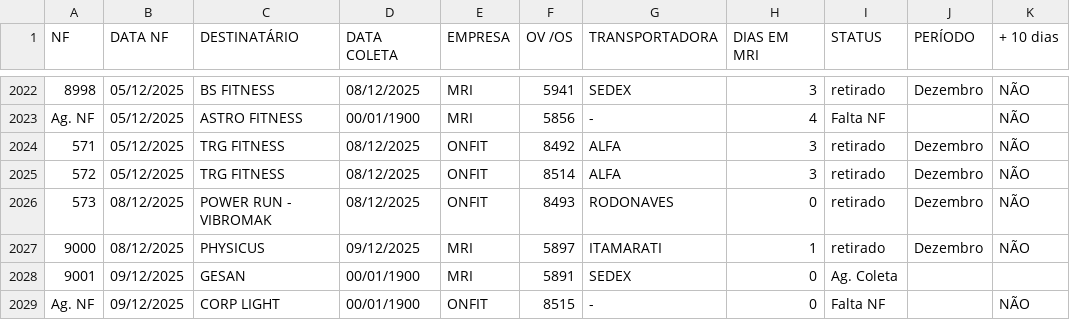
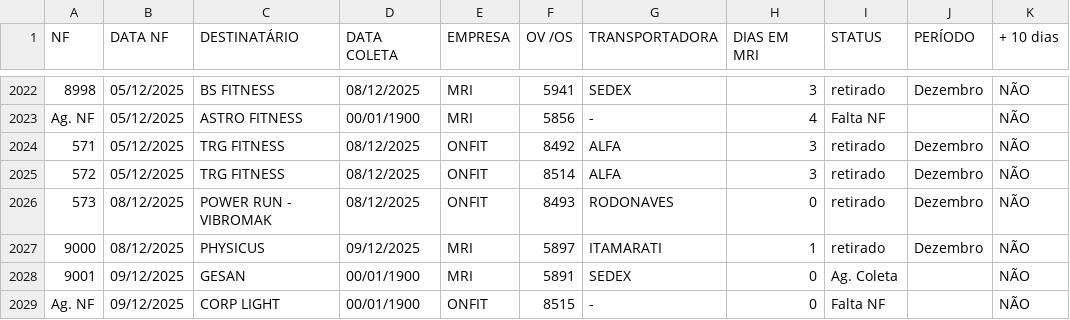
Before and after one commit to Sancarock/Sancarock, a CSV file: sounds/exped.csv, drawn as a sheet; only a part is shown, gaps mark what is left out.

Commit message:
Update exped.csv

```diff
--- a/sounds/exped.csv
+++ b/sounds/exped.csv
@@ -2027,3 +2027,3 @@ Ag. NF;05/12/2025;ASTRO FITNESS;00/01/1900;MRI;5856;-;4;Falta NF;;NÃO
 9000;08/12/2025;PHYSICUS;09/12/2025;MRI;5897;ITAMARATI;1;retirado;Dezembro;NÃO
-9001;09/12/2025;GESAN;00/01/1900;MRI;5891;SEDEX;0;Ag. Coleta;;
+9001;09/12/2025;GESAN;00/01/1900;MRI;5891;SEDEX;0;Ag. Coleta;;NÃO
 Ag. NF;09/12/2025;CORP LIGHT;00/01/1900;ONFIT;8515;-;0;Falta NF;;NÃO
```
